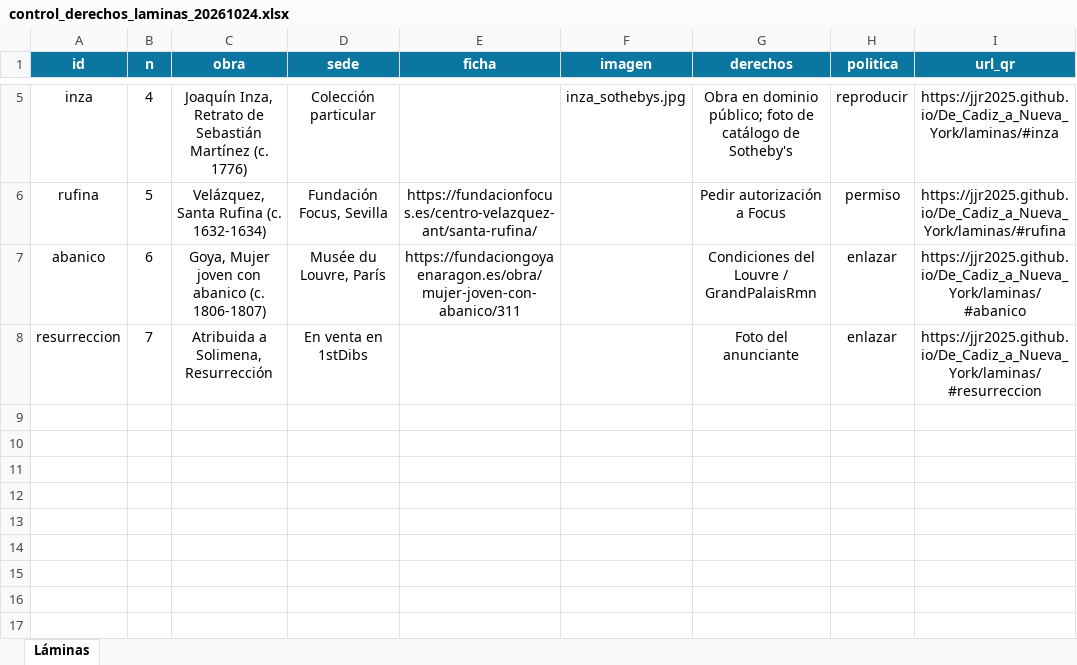
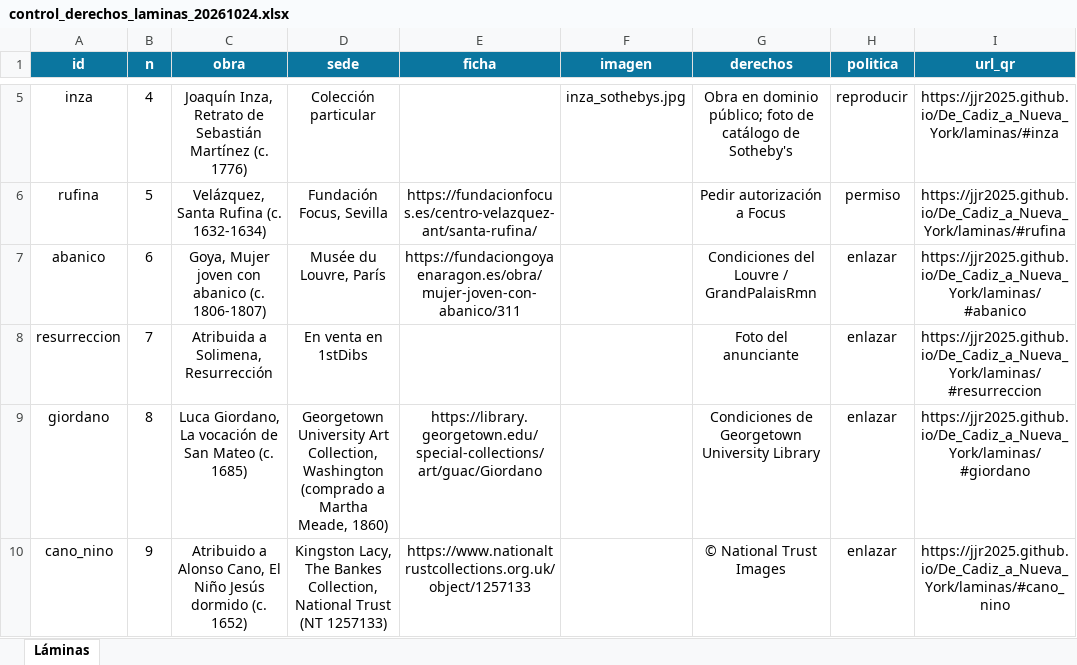
Before and after one commit to JJR2025/De_Cadiz_a_Nueva_York, an Excel workbook: control/control_derechos_laminas_20261024.xlsx, sheet Láminas, drawn as a sheet; only a part is shown, gaps mark what is left out; values as stored, in another font and other column widths than the file's, no borders; the diff names each change by its address in the sheet, - before the commit and + after, or states it on an @@ line.

```diff
--- a/control/control_derechos_laminas_20261024.xlsx (sheet Láminas)
+++ b/control/control_derechos_laminas_20261024.xlsx (sheet Láminas)
+row 9: giordano | 8 | Luca Giordano, La vocación de San Mateo (c. 1685) | Georgetown University Art Collection, Washington (comprado a Martha Meade, 1860) | https://library.georgetown.edu/special-collections/art/guac/Giordano |  | Condiciones de Georgetown University Library | enlazar | https://jjr2025.github.io/De_Cadiz_a_Nueva_York/laminas/#giordano
+row 10: cano_nino | 9 | Atribuido a Alonso Cano, El Niño Jesús dormido (c. 1652) | Kingston Lacy, The Bankes Collection, National Trust (NT 1257133) | https://www.nationaltrustcollections.org.uk/object/1257133 |  | © National Trust Images | enlazar | https://jjr2025.github.io/De_Cadiz_a_Nueva_York/laminas/#cano_nino
```
Also changed, not shown: 4 other files.
